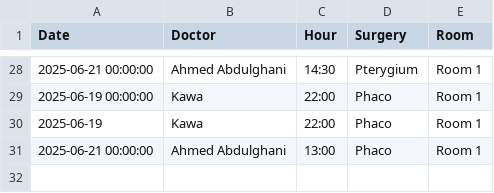
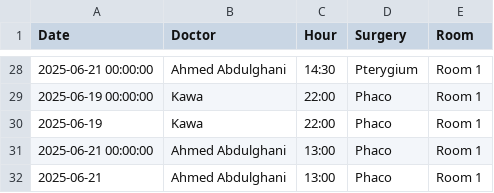
Before and after one commit to ParezDzay/Global, a CSV file: Operation Archive.csv, drawn as a sheet; only a part is shown, gaps mark what is left out; the diff names each change by its address in the sheet, - before the commit and + after, or states it on an @@ line.

Commit message:
Update Operation Archive via app

```diff
--- a/Operation Archive.csv
+++ b/Operation Archive.csv
+row 32: 2025-06-21 | Ahmed Abdulghani | 13:00 | Phaco | Room 1
```
